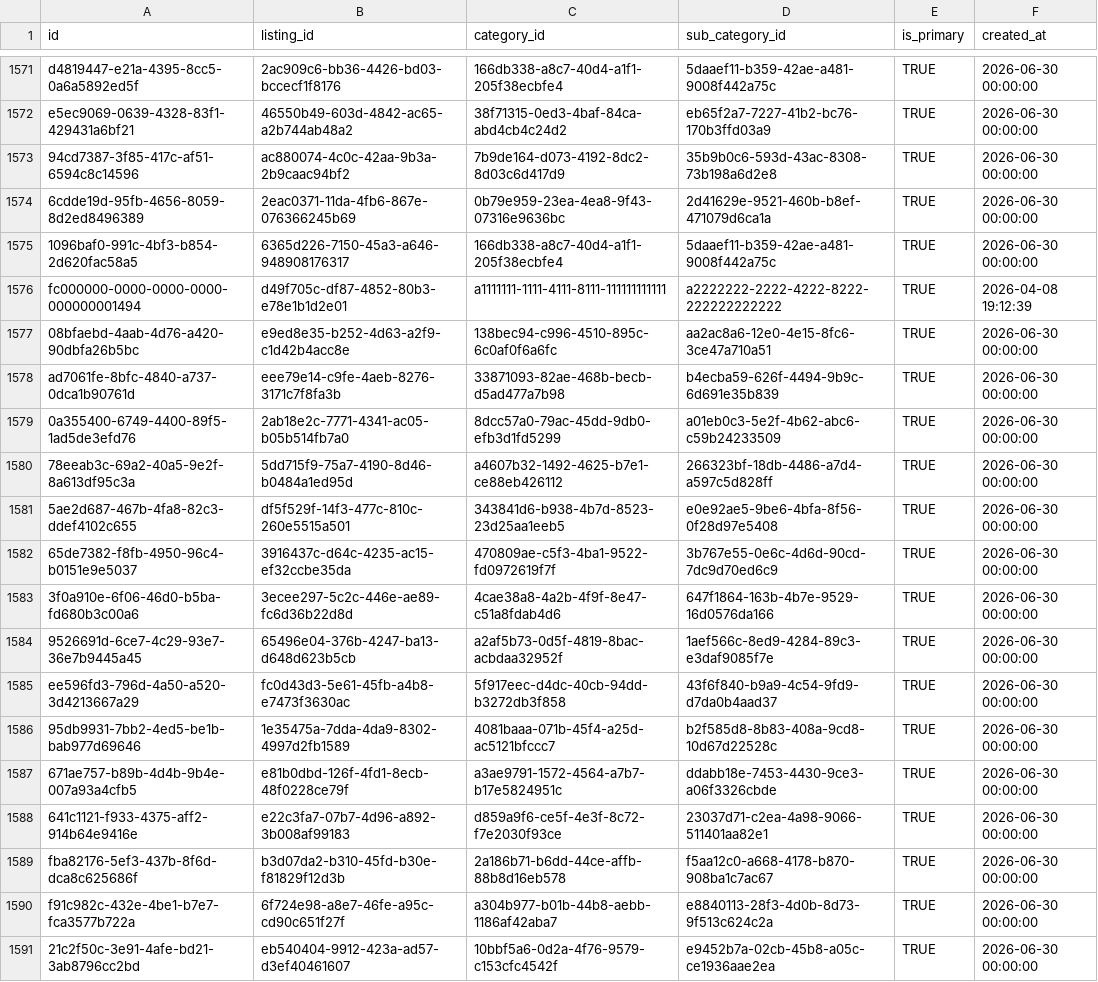
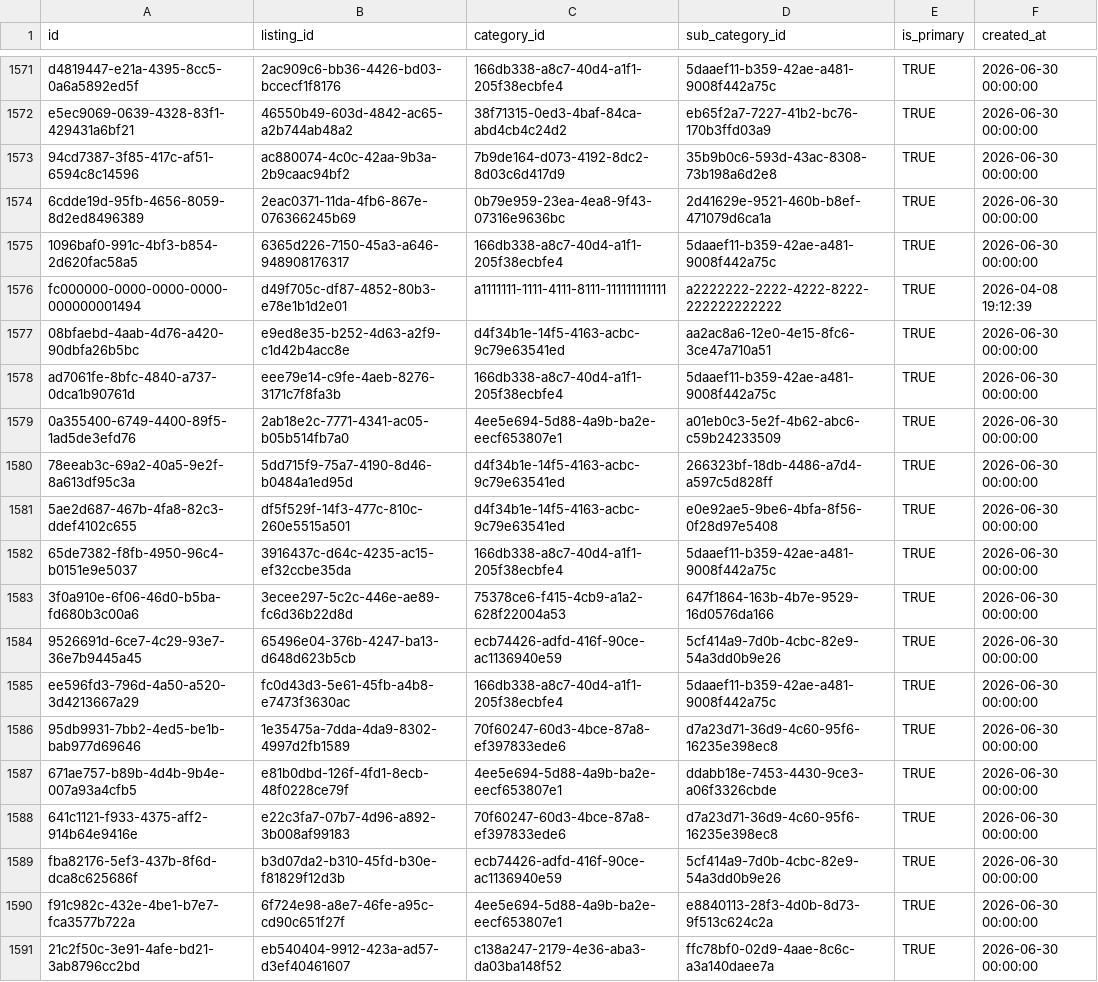
Before and after one commit to ShivcharanJalendra1908/Camunda-Workers, a CSV file: data/postgres/v2-data/listing_categories.csv, drawn as a sheet; only a part is shown, gaps mark what is left out.

Commit message:
fix: map blogs to exact categories and sub-categories based on industry

```diff
--- a/data/postgres/v2-data/listing_categories.csv
+++ b/data/postgres/v2-data/listing_categories.csv
@@ -1576,16 +1576,16 @@ e5ec9069-0639-4328-83f1-429431a6bf21,46550b49-603d-4842-ac65-a2b744ab48a2,38f713
 fc000000-0000-0000-0000-000000001494,d49f705c-df87-4852-80b3-e78e1b1d2e01,a1111111-1111-4111-8111-111111111111,a2222222-2222-4222-8222-222222222222,TRUE,2026-04-08 19:12:39
-08bfaebd-4aab-4d76-a420-90dbfa26b5bc,e9ed8e35-b252-4d63-a2f9-c1d42b4acc8e,138bec94-c996-4510-895c-6c0af0f6a6fc,aa2ac8a6-12e0-4e15-8fc6-3ce47a710a51,TRUE,2026-06-30 00:00:00
-ad7061fe-8bfc-4840-a737-0dca1b90761d,eee79e14-c9fe-4aeb-8276-3171c7f8fa3b,33871093-82ae-468b-becb-d5ad477a7b98,b4ecba59-626f-4494-9b9c-6d691e35b839,TRUE,2026-06-30 00:00:00
-0a355400-6749-4400-89f5-1ad5de3efd76,2ab18e2c-7771-4341-ac05-b05b514fb7a0,8dcc57a0-79ac-45dd-9db0-efb3d1fd5299,a01eb0c3-5e2f-4b62-abc6-c59b24233509,TRUE,2026-06-30 00:00:00
-78eeab3c-69a2-40a5-9e2f-8a613df95c3a,5dd715f9-75a7-4190-8d46-b0484a1ed95d,a4607b32-1492-4625-b7e1-ce88eb426112,266323bf-18db-4486-a7d4-a597c5d828ff,TRUE,2026-06-30 00:00:00
-5ae2d687-467b-4fa8-82c3-ddef4102c655,df5f529f-14f3-477c-810c-260e5515a501,343841d6-b938-4b7d-8523-23d25aa1eeb5,e0e92ae5-9be6-4bfa-8f56-0f28d97e5408,TRUE,2026-06-30 00:00:00
-65de7382-f8fb-4950-96c4-b0151e9e5037,3916437c-d64c-4235-ac15-ef32ccbe35da,470809ae-c5f3-4ba1-9522-fd0972619f7f,3b767e55-0e6c-4d6d-90cd-7dc9d70ed6c9,TRUE,2026-06-30 00:00:00
-3f0a910e-6f06-46d0-b5ba-fd680b3c00a6,3ecee297-5c2c-446e-ae89-fc6d36b22d8d,4cae38a8-4a2b-4f9f-8e47-c51a8fdab4d6,647f1864-163b-4b7e-9529-16d0576da166,TRUE,2026-06-30 00:00:00
-9526691d-6ce7-4c29-93e7-36e7b9445a45,65496e04-376b-4247-ba13-d648d623b5cb,a2af5b73-0d5f-4819-8bac-acbdaa32952f,1aef566c-8ed9-4284-89c3-e3daf9085f7e,TRUE,2026-06-30 00:00:00
-ee596fd3-796d-4a50-a520-3d4213667a29,fc0d43d3-5e61-45fb-a4b8-e7473f3630ac,5f917eec-d4dc-40cb-94dd-b3272db3f858,43f6f840-b9a9-4c54-9fd9-d7da0b4aad37,TRUE,2026-06-30 00:00:00
-95db9931-7bb2-4ed5-be1b-bab977d69646,1e35475a-7dda-4da9-8302-4997d2fb1589,4081baaa-071b-45f4-a25d-ac5121bfccc7,b2f585d8-8b83-408a-9cd8-10d67d22528c,TRUE,2026-06-30 00:00:00
-671ae757-b89b-4d4b-9b4e-007a93a4cfb5,e81b0dbd-126f-4fd1-8ecb-48f0228ce79f,a3ae9791-1572-4564-a7b7-b17e5824951c,ddabb18e-7453-4430-9ce3-a06f3326cbde,TRUE,2026-06-30 00:00:00
-641c1121-f933-4375-aff2-914b64e9416e,e22c3fa7-07b7-4d96-a892-3b008af99183,d859a9f6-ce5f-4e3f-8c72-f7e2030f93ce,23037d71-c2ea-4a98-9066-511401aa82e1,TRUE,2026-06-30 00:00:00
-fba82176-5ef3-437b-8f6d-dca8c625686f,b3d07da2-b310-45fd-b30e-f81829f12d3b,2a186b71-b6dd-44ce-affb-88b8d16eb578,f5aa12c0-a668-4178-b870-908ba1c7ac67,TRUE,2026-06-30 00:00:00
-f91c982c-432e-4be1-b7e7-fca3577b722a,6f724e98-a8e7-46fe-a95c-cd90c651f27f,a304b977-b01b-44b8-aebb-1186af42aba7,e8840113-28f3-4d0b-8d73-9f513c624c2a,TRUE,2026-06-30 00:00:00
-21c2f50c-3e91-4afe-bd21-3ab8796cc2bd,eb540404-9912-423a-ad57-d3ef40461607,10bbf5a6-0d2a-4f76-9579-c153cfc4542f,e9452b7a-02cb-45b8-a05c-ce1936aae2ea,TRUE,2026-06-30 00:00:00
+08bfaebd-4aab-4d76-a420-90dbfa26b5bc,e9ed8e35-b252-4d63-a2f9-c1d42b4acc8e,d4f34b1e-14f5-4163-acbc-9c79e63541ed,aa2ac8a6-12e0-4e15-8fc6-3ce47a710a51,TRUE,2026-06-30 00:00:00
+ad7061fe-8bfc-4840-a737-0dca1b90761d,eee79e14-c9fe-4aeb-8276-3171c7f8fa3b,166db338-a8c7-40d4-a1f1-205f38ecbfe4,5daaef11-b359-42ae-a481-9008f442a75c,TRUE,2026-06-30 00:00:00
+0a355400-6749-4400-89f5-1ad5de3efd76,2ab18e2c-7771-4341-ac05-b05b514fb7a0,4ee5e694-5d88-4a9b-ba2e-eecf653807e1,a01eb0c3-5e2f-4b62-abc6-c59b24233509,TRUE,2026-06-30 00:00:00
+78eeab3c-69a2-40a5-9e2f-8a613df95c3a,5dd715f9-75a7-4190-8d46-b0484a1ed95d,d4f34b1e-14f5-4163-acbc-9c79e63541ed,266323bf-18db-4486-a7d4-a597c5d828ff,TRUE,2026-06-30 00:00:00
+5ae2d687-467b-4fa8-82c3-ddef4102c655,df5f529f-14f3-477c-810c-260e5515a501,d4f34b1e-14f5-4163-acbc-9c79e63541ed,e0e92ae5-9be6-4bfa-8f56-0f28d97e5408,TRUE,2026-06-30 00:00:00
+65de7382-f8fb-4950-96c4-b0151e9e5037,3916437c-d64c-4235-ac15-ef32ccbe35da,166db338-a8c7-40d4-a1f1-205f38ecbfe4,5daaef11-b359-42ae-a481-9008f442a75c,TRUE,2026-06-30 00:00:00
+3f0a910e-6f06-46d0-b5ba-fd680b3c00a6,3ecee297-5c2c-446e-ae89-fc6d36b22d8d,75378ce6-f415-4cb9-a1a2-628f22004a53,647f1864-163b-4b7e-9529-16d0576da166,TRUE,2026-06-30 00:00:00
+9526691d-6ce7-4c29-93e7-36e7b9445a45,65496e04-376b-4247-ba13-d648d623b5cb,ecb74426-adfd-416f-90ce-ac1136940e59,5cf414a9-7d0b-4cbc-82e9-54a3dd0b9e26,TRUE,2026-06-30 00:00:00
+ee596fd3-796d-4a50-a520-3d4213667a29,fc0d43d3-5e61-45fb-a4b8-e7473f3630ac,166db338-a8c7-40d4-a1f1-205f38ecbfe4,5daaef11-b359-42ae-a481-9008f442a75c,TRUE,2026-06-30 00:00:00
+95db9931-7bb2-4ed5-be1b-bab977d69646,1e35475a-7dda-4da9-8302-4997d2fb1589,70f60247-60d3-4bce-87a8-ef397833ede6,d7a23d71-36d9-4c60-95f6-16235e398ec8,TRUE,2026-06-30 00:00:00
+671ae757-b89b-4d4b-9b4e-007a93a4cfb5,e81b0dbd-126f-4fd1-8ecb-48f0228ce79f,4ee5e694-5d88-4a9b-ba2e-eecf653807e1,ddabb18e-7453-4430-9ce3-a06f3326cbde,TRUE,2026-06-30 00:00:00
+641c1121-f933-4375-aff2-914b64e9416e,e22c3fa7-07b7-4d96-a892-3b008af99183,70f60247-60d3-4bce-87a8-ef397833ede6,d7a23d71-36d9-4c60-95f6-16235e398ec8,TRUE,2026-06-30 00:00:00
+fba82176-5ef3-437b-8f6d-dca8c625686f,b3d07da2-b310-45fd-b30e-f81829f12d3b,ecb74426-adfd-416f-90ce-ac1136940e59,5cf414a9-7d0b-4cbc-82e9-54a3dd0b9e26,TRUE,2026-06-30 00:00:00
+f91c982c-432e-4be1-b7e7-fca3577b722a,6f724e98-a8e7-46fe-a95c-cd90c651f27f,4ee5e694-5d88-4a9b-ba2e-eecf653807e1,e8840113-28f3-4d0b-8d73-9f513c624c2a,TRUE,2026-06-30 00:00:00
+21c2f50c-3e91-4afe-bd21-3ab8796cc2bd,eb540404-9912-423a-ad57-d3ef40461607,c138a247-2179-4e36-aba3-da03ba148f52,ffc78bf0-02d9-4aae-8c6c-a3a140daee7a,TRUE,2026-06-30 00:00:00
```
